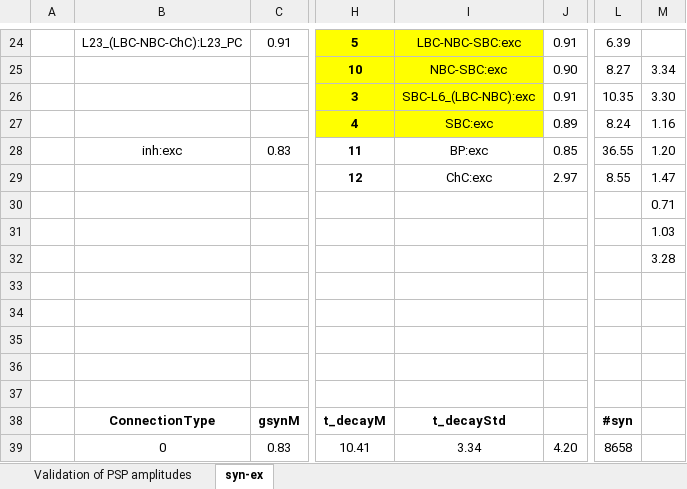
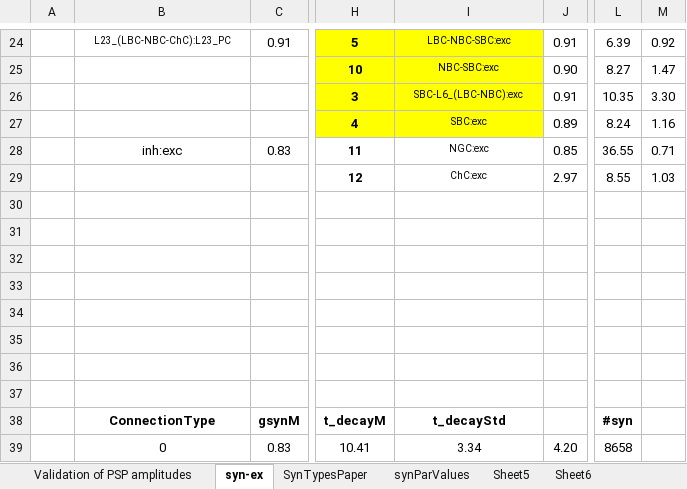
Before and after one commit to suny-downstate-medical-center/S1_netpyne, an Excel workbook: info/table2.xlsx, sheet syn-ex, drawn as a sheet; only a part is shown, gaps mark what is left out; values as stored, in another font and other column widths than the file's, no borders; charts and pictures not drawn; the diff covers the shown part only; the diff names each change by its address in the sheet, - before the commit and + after, or states it on an @@ line.

```diff
--- a/info/table2.xlsx (sheet syn-ex)
+++ b/info/table2.xlsx (sheet syn-ex)
+sheet tab: SynTypesPaper
+sheet tab: synParValues
+sheet tab: Sheet5
+sheet tab: Sheet6
@@ B24 text size: smaller @@
@@ I24:I29 text size: smaller @@
-M24: (empty)
+M24: 0.92
-M25: 3.34
+M25: 1.47
-I28: BP:exc
+I28: NGC:exc
-M28: 1.20
+M28: 0.71
-M29: 1.47
+M29: 1.03
-M30: 0.71
+M30: (empty)
-M31: 1.03
+M31: (empty)
-M32: 3.28
+M32: (empty)
```
Also changed, not shown: 1 added row, 1 removed row, 47 edited cells and cell formats elsewhere in this sheet, charts or pictures, 3 other files.
